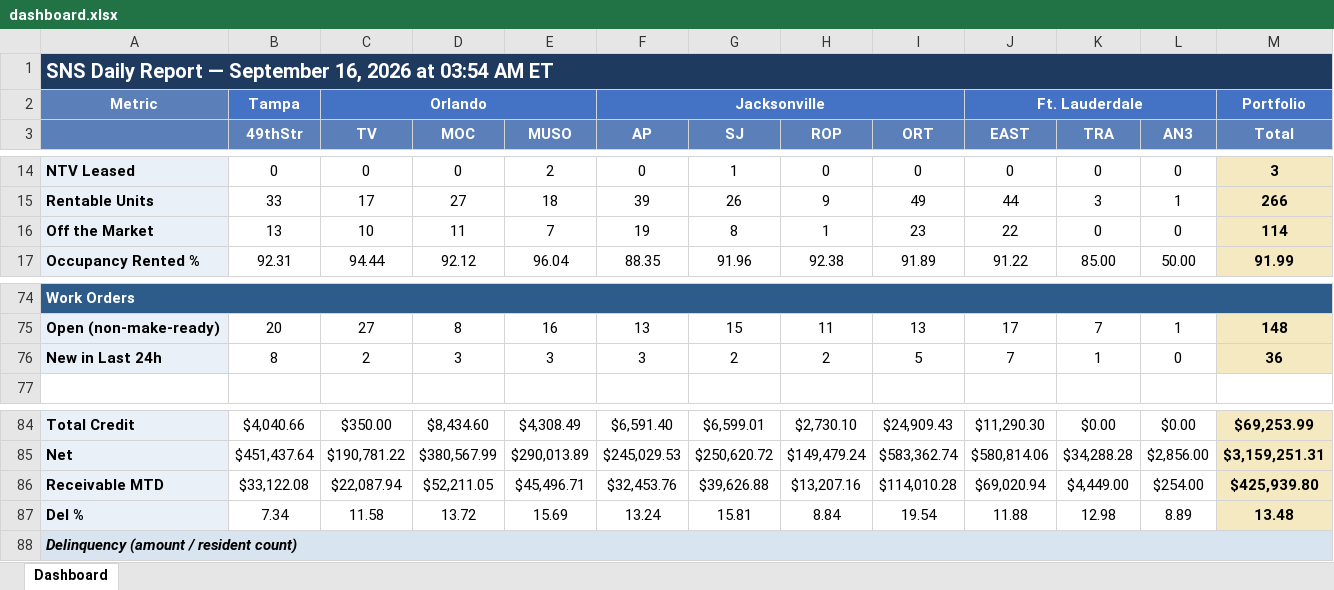
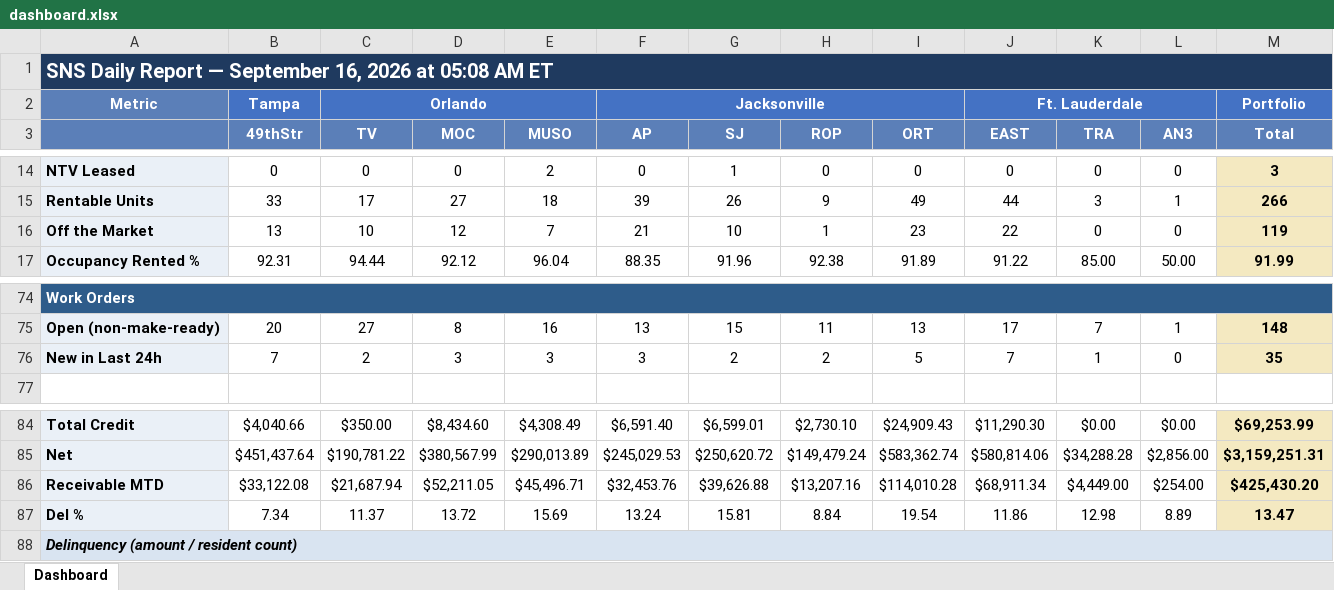
Before and after one commit to ymi-flowing/sns-daily-report, an Excel workbook: dashboard.xlsx, sheet Dashboard, drawn as a sheet; only a part is shown, gaps mark what is left out; values as stored, in another font and other column widths than the file's, no borders; the diff names each change by its address in the sheet, - before the commit and + after, or states it on an @@ line.

```diff
--- a/dashboard.xlsx (sheet Dashboard)
+++ b/dashboard.xlsx (sheet Dashboard)
-A1: …2026 at 03:54 AM ET
+A1: …2026 at 05:08 AM ET
-D16 (MOC): 11
+D16 (MOC): 12
-F16 (AP): 19
+F16 (AP): 21
-G16 (SJ): 8
+G16 (SJ): 10
-M16 (Total): 114
+M16 (Total): 119
-B76 (49thStr): 8
+B76 (49thStr): 7
-M76 (Total): 36
+M76 (Total): 35
-C86 (TV): $22,087.94
+C86 (TV): $21,687.94
-J86 (EAST): $69,020.94
+J86 (EAST): $68,911.34
-M86 (Total): $425,939.80
+M86 (Total): $425,430.20
-C87 (TV): 11.58
+C87 (TV): 11.37
-J87 (EAST): 11.88
+J87 (EAST): 11.86
-M87 (Total): 13.48
+M87 (Total): 13.47
```
Also changed, not shown: 1 other file.
